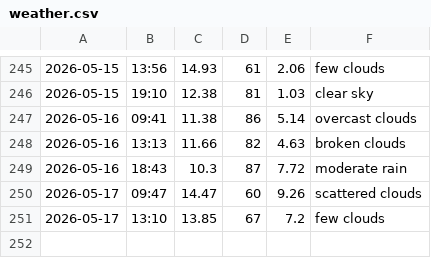
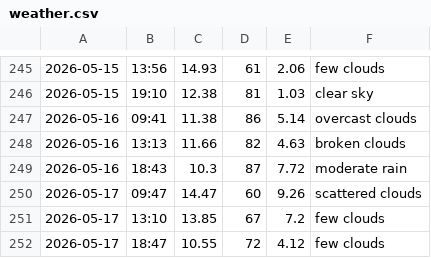
Before and after one commit to jozefgocik/data-collector, a CSV file: weather.csv, drawn as a sheet; only a part is shown, gaps mark what is left out.

```diff
--- a/weather.csv
+++ b/weather.csv
@@ -251 +251,2 @@
 2026-05-17,13:10,13.85,67,7.2,few clouds
+2026-05-17,18:47,10.55,72,4.12,few clouds
```
